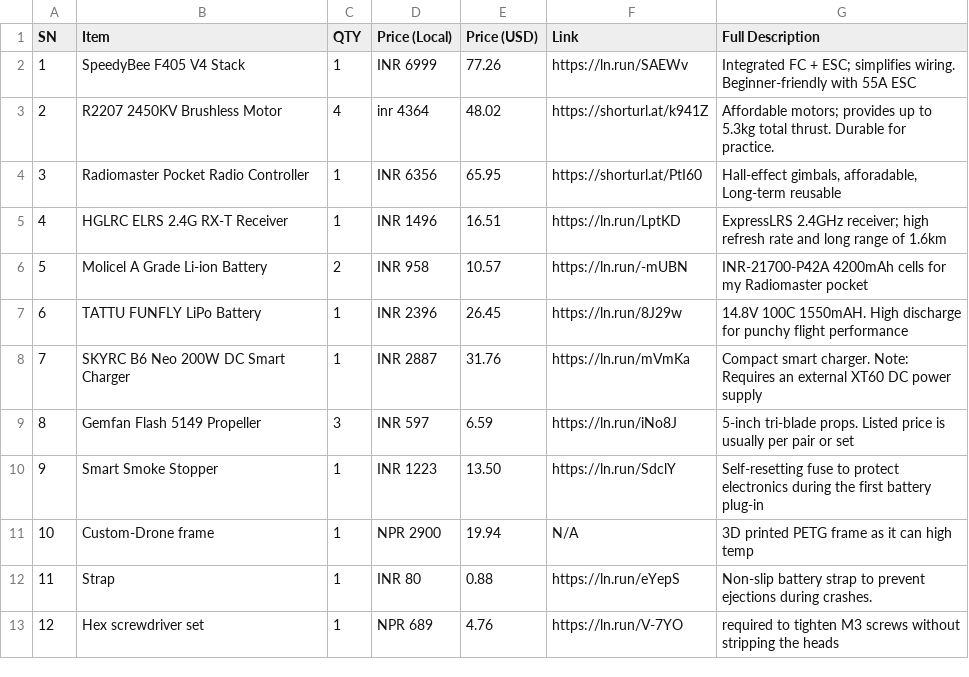
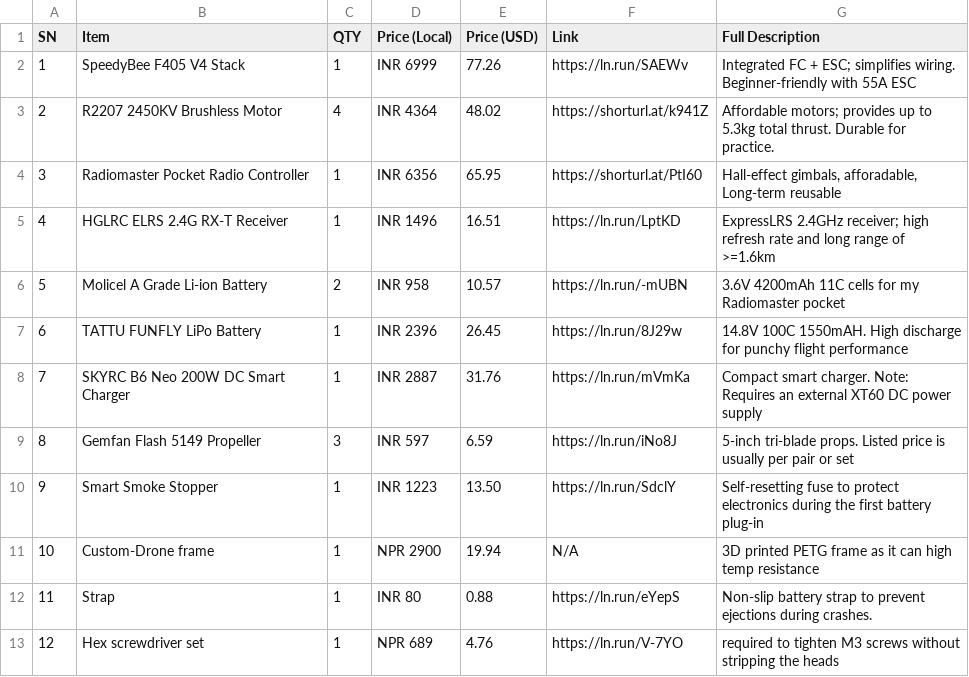
Before and after one commit to notsonerdysid/DRONE-BLUEPRINT, a CSV file: BILLS OF MATERIAL/BOM.csv, drawn as a sheet.

Commit message:
Update BOM.csv

```diff
--- a/BILLS OF MATERIAL/BOM.csv
+++ b/BILLS OF MATERIAL/BOM.csv
@@ -2,6 +2,6 @@ SN,Item,QTY,Price (Local),Price (USD),Link,Full Description
 1,SpeedyBee F405 V4 Stack,1,INR 6999,77.26,https://ln.run/SAEWv,"Integrated FC + ESC; simplifies wiring. Beginner-friendly with 55A ESC"
-2,R2207 2450KV Brushless Motor,4,inr 4364,48.02,https://shorturl.at/k941Z,"Affordable motors; provides up to 5.3kg total thrust. Durable for practice."
+2,R2207 2450KV Brushless Motor,4,INR 4364,48.02,https://shorturl.at/k941Z,"Affordable motors; provides up to 5.3kg total thrust. Durable for practice."
 3,Radiomaster Pocket Radio Controller,1,INR 6356,65.95,https://shorturl.at/PtI60,"Hall-effect gimbals, afforadable, Long-term reusable"
-4,HGLRC ELRS 2.4G RX-T Receiver,1,INR 1496,16.51,https://ln.run/LptKD,"ExpressLRS 2.4GHz receiver; high refresh rate and long range of 1.6km"
-5,Molicel A Grade Li-ion Battery,2,INR 958,10.57,https://ln.run/-mUBN,"INR-21700-P42A 4200mAh cells for my Radiomaster pocket"
+4,HGLRC ELRS 2.4G RX-T Receiver,1,INR 1496,16.51,https://ln.run/LptKD,"ExpressLRS 2.4GHz receiver; high refresh rate and long range of >=1.6km"
+5,Molicel A Grade Li-ion Battery,2,INR 958,10.57,https://ln.run/-mUBN,"3.6V 4200mAh 11C cells for my Radiomaster pocket"
 6,TATTU FUNFLY LiPo Battery,1,INR 2396,26.45,https://ln.run/8J29w,"14.8V 100C 1550mAH. High discharge for punchy flight performance"
@@ -10,3 +10,3 @@ SN,Item,QTY,Price (Local),Price (USD),Link,Full Description
 9,Smart Smoke Stopper,1,INR 1223,13.50,https://ln.run/SdclY,"Self-resetting fuse to protect electronics during the first battery plug-in"
-10,Custom-Drone frame,1,NPR 2900,19.94,N/A,"3D printed PETG frame as it can high temp"
+10,Custom-Drone frame,1,NPR 2900,19.94,N/A,"3D printed PETG frame as it can high temp resistance"
 11,Strap,1,INR 80,0.88,https://ln.run/eYepS,"Non-slip battery strap to prevent ejections during crashes."
```
